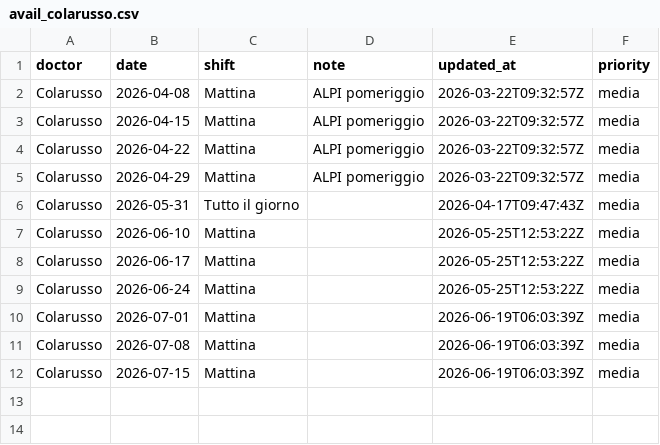
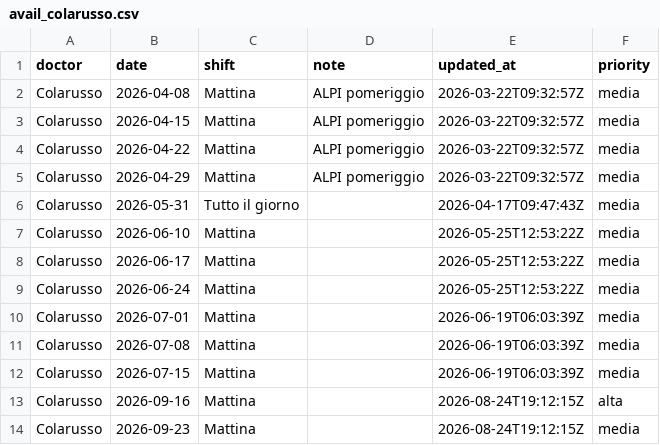
Before and after one commit to rlicordari/Turni-ind, a CSV file: data/availability/avail_colarusso.csv, drawn as a sheet.

Commit message:
Update availability: Colarusso (2026-08-24T19:12:15Z)

```diff
--- a/data/availability/avail_colarusso.csv
+++ b/data/availability/avail_colarusso.csv
@@ -12 +12,3 @@ Colarusso,2026-07-08,Mattina,,2026-06-19T06:03:39Z,media
 Colarusso,2026-07-15,Mattina,,2026-06-19T06:03:39Z,media
+Colarusso,2026-09-16,Mattina,,2026-08-24T19:12:15Z,alta
+Colarusso,2026-09-23,Mattina,,2026-08-24T19:12:15Z,media
```
